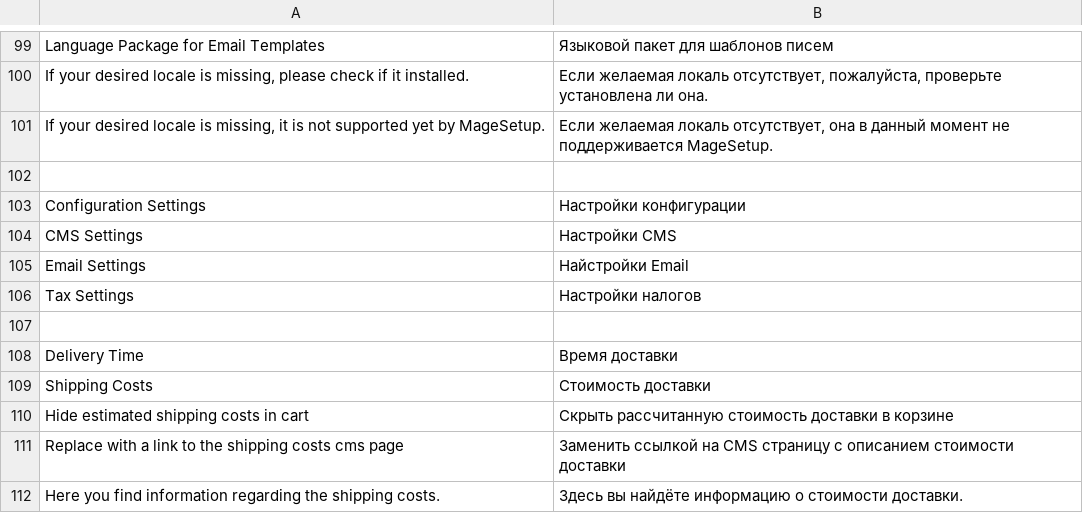
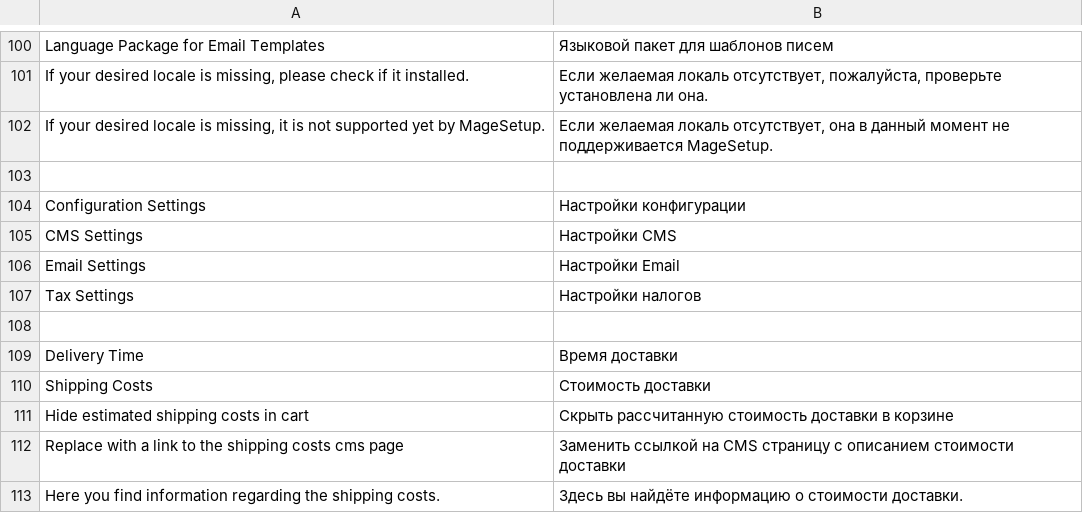
Before and after one commit to firegento/firegento-magesetup, a CSV file: src/app/locale/ru_RU/FireGento_MageSetup.csv, drawn as a sheet; only a part is shown, gaps mark what is left out; the diff covers the shown part only.

```diff
--- a/src/app/locale/ru_RU/FireGento_MageSetup.csv
+++ b/src/app/locale/ru_RU/FireGento_MageSetup.csv
@@ -104,3 +105,3 @@
 "CMS Settings","Настройки CMS"
-"Email Settings","Найстройки Email"
+"Email Settings","Настройки Email"
 "Tax Settings","Настройки налогов"
```
Also changed, not shown: 1 added row and 5 edited cells elsewhere in this file, src/app/locale/de_DE/FireGento_MageSetup.csv, src/app/locale/en_US/FireGento_MageSetup.csv, 9 other files.
